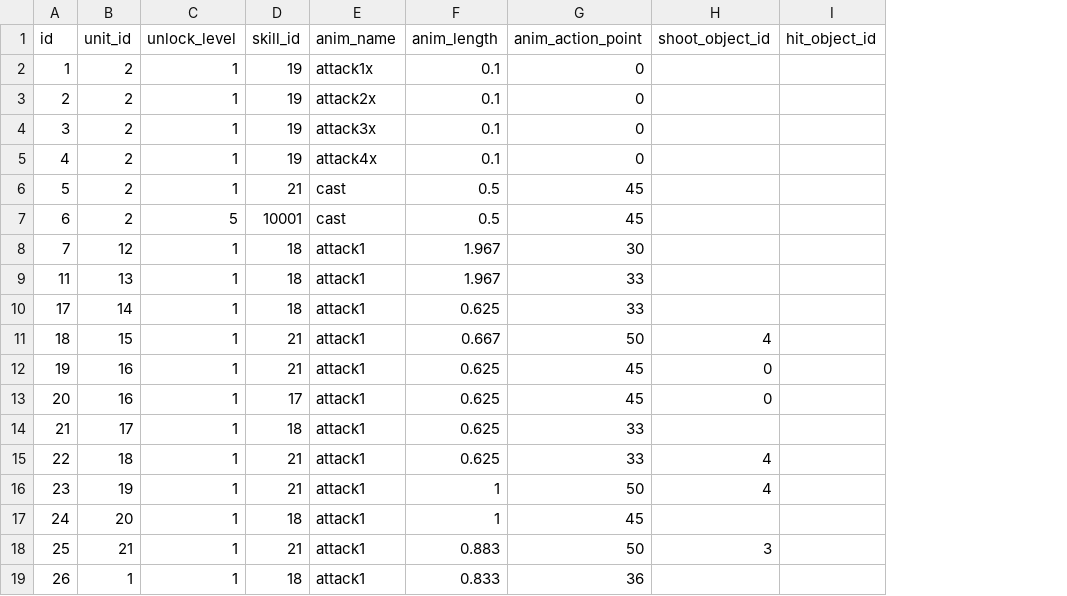
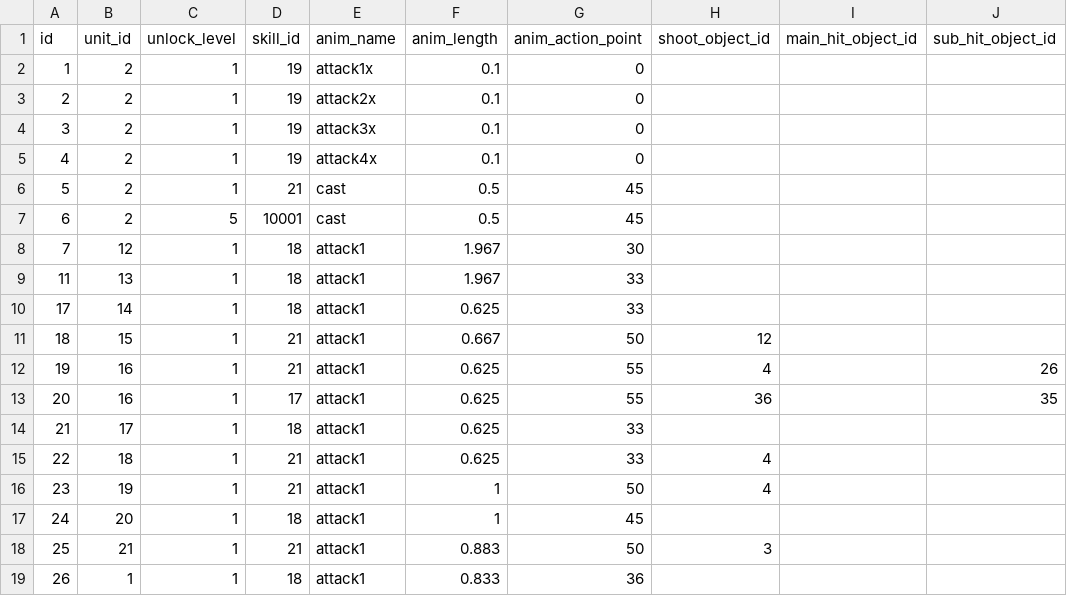
Before and after one commit to yingyugang/mmorpg_client, a CSV file: Assets/Resources/CSV/m_unit_skill.csv, drawn as a sheet; only a part is shown; removed rows and columns are numbered as before the commit, all else as after; the diff names each change by its address in the sheet, - before the commit and + after, or states it on an @@ line.

```diff
--- a/Assets/Resources/CSV/m_unit_skill.csv
+++ b/Assets/Resources/CSV/m_unit_skill.csv
-column I (hit_object_id), empty
+column I (main_hit_object_id), empty
+column J (sub_hit_object_id), rows 12-13: 26 | 35
-H11 (shoot_object_id): 4
+H11 (shoot_object_id): 12
-G12:G13 (anim_action_point): 45
+G12:G13 (anim_action_point): 55
-H12 (shoot_object_id): 0
+H12 (shoot_object_id): 4
-H13 (shoot_object_id): 0
+H13 (shoot_object_id): 36
```
Also changed, not shown: 24 other files.
